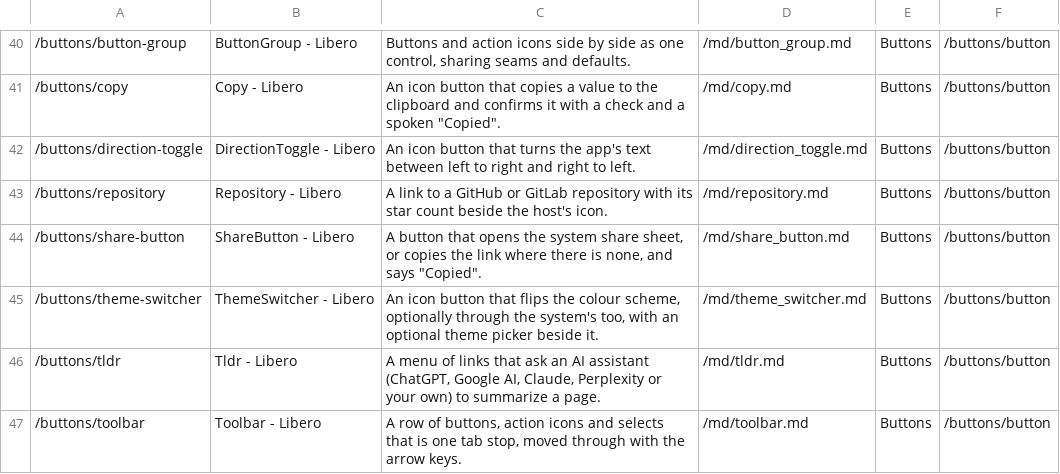
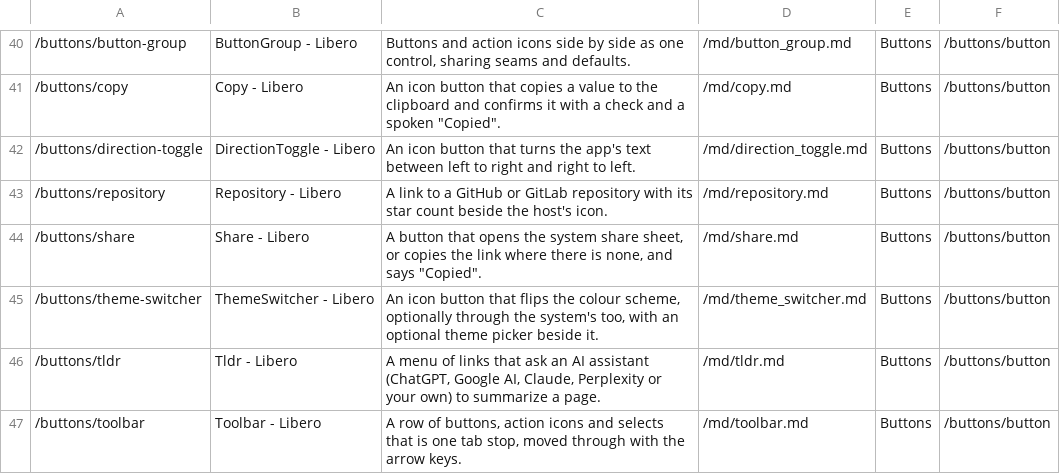
Before and after one commit to tdymel/libero, a TSV file: docs/route_pages.tsv, drawn as a sheet; only a part is shown, gaps mark what is left out.

```diff
--- a/docs/route_pages.tsv
+++ b/docs/route_pages.tsv
@@ -43,3 +43,3 @@
 /buttons/repository	Repository - Libero	A link to a GitHub or GitLab repository with its star count beside the host's icon.	/md/repository.md	Buttons	/buttons/button
-/buttons/share-button	ShareButton - Libero	A button that opens the system share sheet, or copies the link where there is none, and says "Copied".	/md/share_button.md	Buttons	/buttons/button
+/buttons/share	Share - Libero	A button that opens the system share sheet, or copies the link where there is none, and says "Copied".	/md/share.md	Buttons	/buttons/button
 /buttons/theme-switcher	ThemeSwitcher - Libero	An icon button that flips the colour scheme, optionally through the system's too, with an optional theme picker beside it.	/md/theme_switcher.md	Buttons	/buttons/button
```
Also changed, not shown: 23 other files.
